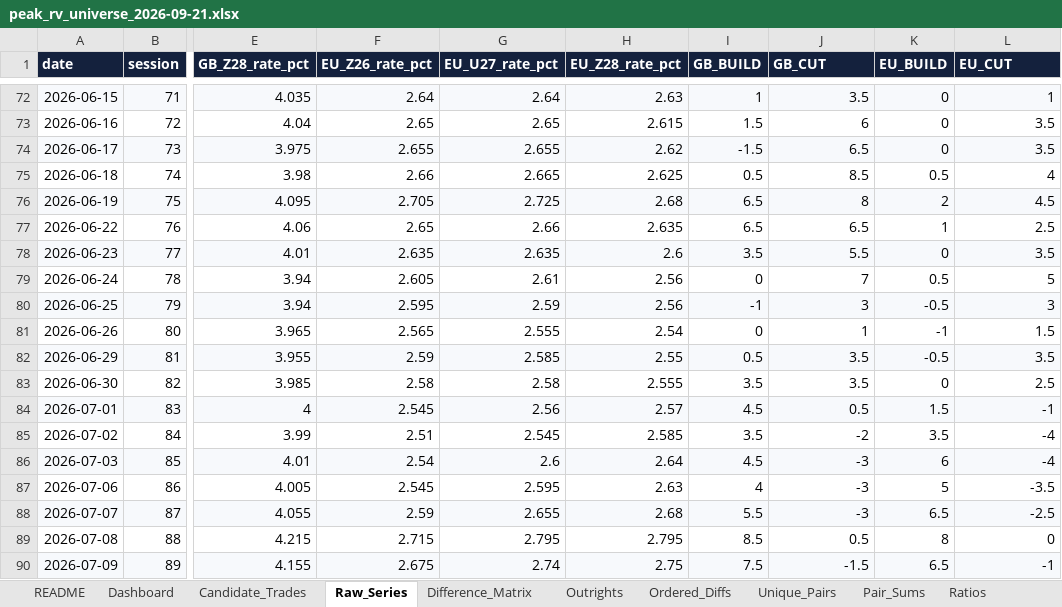
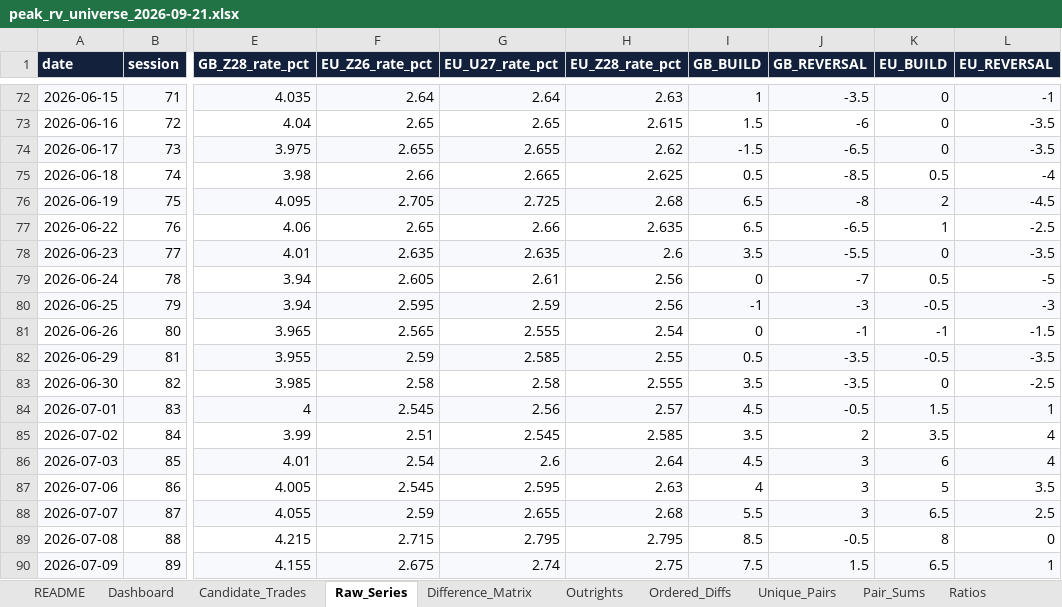
Before and after one commit to ALILODHI-cloud/STIR_trade_research, an Excel workbook: research/peak_rv_universe_2026-09-21.xlsx, sheet Raw_Series, drawn as a sheet; only a part is shown, gaps mark what is left out; values as stored, in another font and other column widths than the file's, no borders; the diff covers the shown part only; the diff names each change by its address in the sheet, - before the commit and + after, or states it on an @@ line.

```diff
--- a/research/peak_rv_universe_2026-09-21.xlsx (sheet Raw_Series)
+++ b/research/peak_rv_universe_2026-09-21.xlsx (sheet Raw_Series)
-J1: GB_CUT
+J1: GB_REVERSAL
-L1: EU_CUT
+L1: EU_REVERSAL
-J72 (GB_REVERSAL): 3.5
+J72 (GB_REVERSAL): -3.5
-L72 (EU_REVERSAL): 1
+L72 (EU_REVERSAL): -1
-J73 (GB_REVERSAL): 6
+J73 (GB_REVERSAL): -6
-L73:L74 (EU_REVERSAL): 3.5
+L73:L74 (EU_REVERSAL): -3.5
-J74 (GB_REVERSAL): 6.5
+J74 (GB_REVERSAL): -6.5
-J75 (GB_REVERSAL): 8.5
+J75 (GB_REVERSAL): -8.5
-L75 (EU_REVERSAL): 4
+L75 (EU_REVERSAL): -4
-J76 (GB_REVERSAL): 8
+J76 (GB_REVERSAL): -8
-L76 (EU_REVERSAL): 4.5
+L76 (EU_REVERSAL): -4.5
-J77 (GB_REVERSAL): 6.5
+J77 (GB_REVERSAL): -6.5
-L77 (EU_REVERSAL): 2.5
+L77 (EU_REVERSAL): -2.5
-J78 (GB_REVERSAL): 5.5
+J78 (GB_REVERSAL): -5.5
-L78 (EU_REVERSAL): 3.5
+L78 (EU_REVERSAL): -3.5
-J79 (GB_REVERSAL): 7
+J79 (GB_REVERSAL): -7
-L79 (EU_REVERSAL): 5
+L79 (EU_REVERSAL): -5
-J80 (GB_REVERSAL): 3
+J80 (GB_REVERSAL): -3
-L80 (EU_REVERSAL): 3
+L80 (EU_REVERSAL): -3
-J81 (GB_REVERSAL): 1
+J81 (GB_REVERSAL): -1
-L81 (EU_REVERSAL): 1.5
+L81 (EU_REVERSAL): -1.5
-J82:J83 (GB_REVERSAL): 3.5
+J82:J83 (GB_REVERSAL): -3.5
-L82 (EU_REVERSAL): 3.5
+L82 (EU_REVERSAL): -3.5
-L83 (EU_REVERSAL): 2.5
+L83 (EU_REVERSAL): -2.5
-J84 (GB_REVERSAL): 0.5
+J84 (GB_REVERSAL): -0.5
-L84 (EU_REVERSAL): -1
+L84 (EU_REVERSAL): 1
-J85 (GB_REVERSAL): -2
+J85 (GB_REVERSAL): 2
-L85:L86 (EU_REVERSAL): -4
+L85:L86 (EU_REVERSAL): 4
-J86:J88 (GB_REVERSAL): -3
+J86:J88 (GB_REVERSAL): 3
-L87 (EU_REVERSAL): -3.5
+L87 (EU_REVERSAL): 3.5
-L88 (EU_REVERSAL): -2.5
+L88 (EU_REVERSAL): 2.5
-J89 (GB_REVERSAL): 0.5
+J89 (GB_REVERSAL): -0.5
-J90 (GB_REVERSAL): -1.5
+J90 (GB_REVERSAL): 1.5
-L90 (EU_REVERSAL): -1
+L90 (EU_REVERSAL): 1
```
Also changed, not shown: 239 edited cells elsewhere in this sheet, sheet All_Combinations, sheet Ordered_Diffs, sheet Ratios, sheet Unique_Pairs, sheet Pair_Sums, sheet Canonical_RV, 7 more sheets, research/peak_rv_universe_2026-09-18.xlsx, research/peak_rv_universe_2026-09-22.xlsx, 6 other files.
